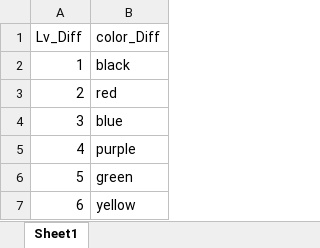
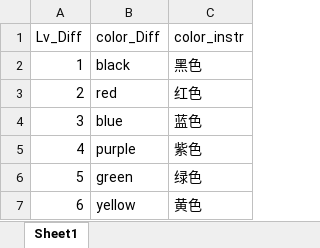
Before and after one commit to QDryougi/Cog_effort_discount_psychopy, an Excel workbook: N-back/con_block.xlsx, sheet Sheet1, drawn as a sheet; values as stored, in another font and other column widths than the file's, no borders; the diff names each change by its address in the sheet, - before the commit and + after, or states it on an @@ line.

```diff
--- a/N-back/con_block.xlsx (sheet Sheet1)
+++ b/N-back/con_block.xlsx (sheet Sheet1)
+column C (color_instr), rows 2-7: 黑色 | 红色 | 蓝色 | 紫色 | 绿色 | 黄色
```
Also changed, not shown: N-back/con_back.xlsx, 4 other files.
